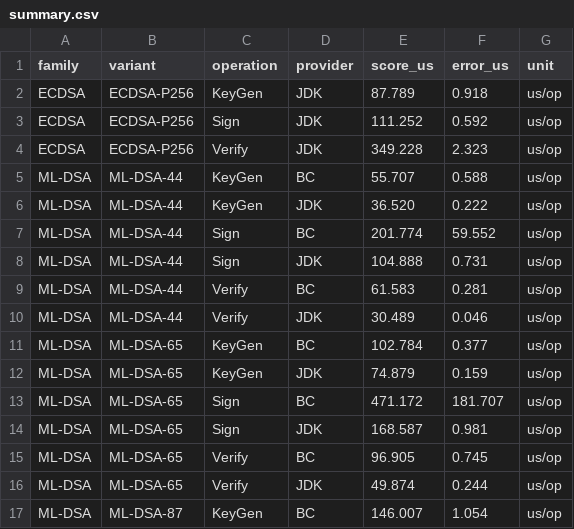
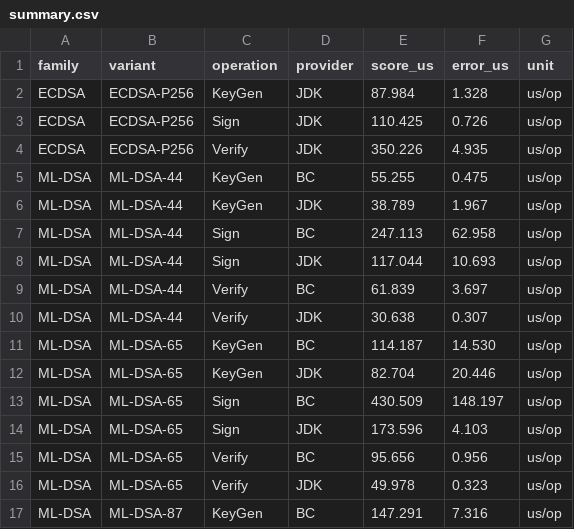
Before and after one commit to Arpan0995/PQC-Java-Library-Comparison, a CSV file: results/summary.csv, drawn as a sheet; only a part is shown; the diff covers the shown part only.

```diff
--- a/results/summary.csv
+++ b/results/summary.csv
@@ -1,17 +1,17 @@
 family,variant,operation,provider,score_us,error_us,unit
-ECDSA,ECDSA-P256,KeyGen,JDK,87.789,0.918,us/op
-ECDSA,ECDSA-P256,Sign,JDK,111.252,0.592,us/op
-ECDSA,ECDSA-P256,Verify,JDK,349.228,2.323,us/op
-ML-DSA,ML-DSA-44,KeyGen,BC,55.707,0.588,us/op
-ML-DSA,ML-DSA-44,KeyGen,JDK,36.520,0.222,us/op
-ML-DSA,ML-DSA-44,Sign,BC,201.774,59.552,us/op
-ML-DSA,ML-DSA-44,Sign,JDK,104.888,0.731,us/op
-ML-DSA,ML-DSA-44,Verify,BC,61.583,0.281,us/op
-ML-DSA,ML-DSA-44,Verify,JDK,30.489,0.046,us/op
-ML-DSA,ML-DSA-65,KeyGen,BC,102.784,0.377,us/op
-ML-DSA,ML-DSA-65,KeyGen,JDK,74.879,0.159,us/op
-ML-DSA,ML-DSA-65,Sign,BC,471.172,181.707,us/op
-ML-DSA,ML-DSA-65,Sign,JDK,168.587,0.981,us/op
-ML-DSA,ML-DSA-65,Verify,BC,96.905,0.745,us/op
-ML-DSA,ML-DSA-65,Verify,JDK,49.874,0.244,us/op
-ML-DSA,ML-DSA-87,KeyGen,BC,146.007,1.054,us/op
+ECDSA,ECDSA-P256,KeyGen,JDK,87.984,1.328,us/op
+ECDSA,ECDSA-P256,Sign,JDK,110.425,0.726,us/op
+ECDSA,ECDSA-P256,Verify,JDK,350.226,4.935,us/op
+ML-DSA,ML-DSA-44,KeyGen,BC,55.255,0.475,us/op
+ML-DSA,ML-DSA-44,KeyGen,JDK,38.789,1.967,us/op
+ML-DSA,ML-DSA-44,Sign,BC,247.113,62.958,us/op
+ML-DSA,ML-DSA-44,Sign,JDK,117.044,10.693,us/op
+ML-DSA,ML-DSA-44,Verify,BC,61.839,3.697,us/op
+ML-DSA,ML-DSA-44,Verify,JDK,30.638,0.307,us/op
+ML-DSA,ML-DSA-65,KeyGen,BC,114.187,14.530,us/op
+ML-DSA,ML-DSA-65,KeyGen,JDK,82.704,20.446,us/op
+ML-DSA,ML-DSA-65,Sign,BC,430.509,148.197,us/op
+ML-DSA,ML-DSA-65,Sign,JDK,173.596,4.103,us/op
+ML-DSA,ML-DSA-65,Verify,BC,95.656,0.956,us/op
+ML-DSA,ML-DSA-65,Verify,JDK,49.978,0.323,us/op
+ML-DSA,ML-DSA-87,KeyGen,BC,147.291,7.316,us/op
```
Also changed, not shown: 56 edited cells elsewhere in this file, 14 other files.
